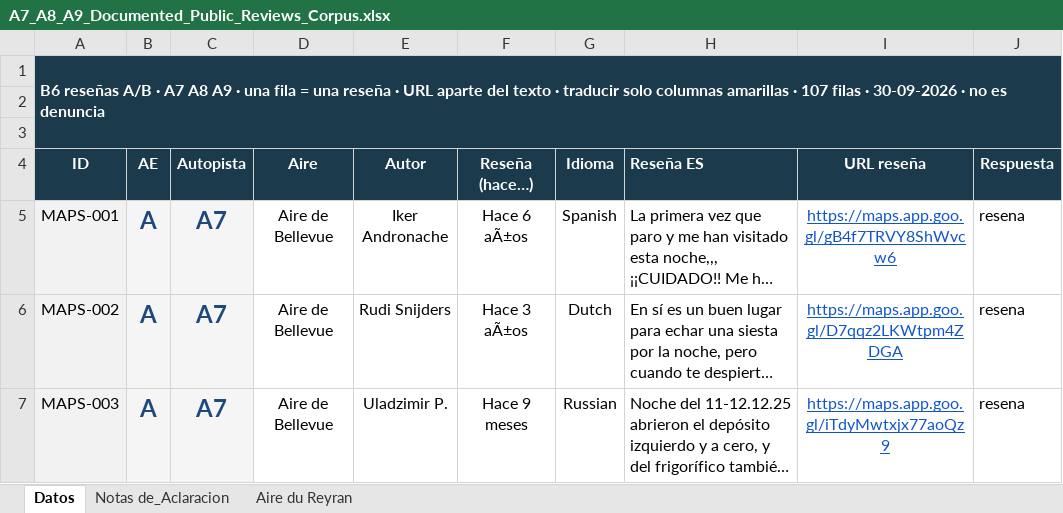
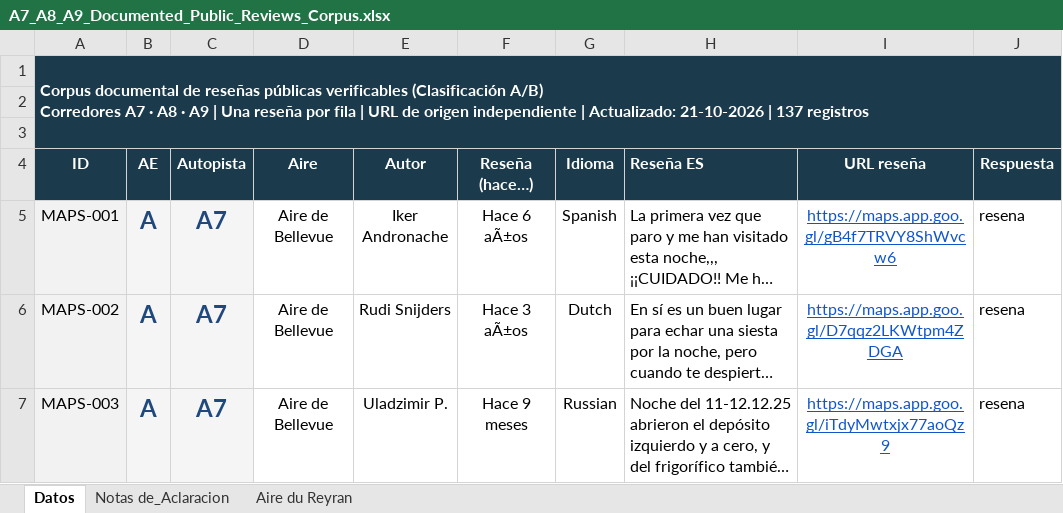
Before and after one commit to IceVeritas/aires-pl-a7-a8-a9, an Excel workbook: ES/Datos/A7_A8_A9_Documented_Public_Reviews_Corpus.xlsx, sheet Datos, drawn as a sheet; only a part is shown; long unchanged cells end in …; values as stored, in another font and other column widths than the file's, no borders; ↵ is a line break in a cell; the diff names each change by its address in the sheet, - before the commit and + after, or states it on an @@ line.

Commit message:
Update A7_A8_A9_Documented_Public_Reviews_Corpus.xlsx

```diff
--- a/ES/Datos/A7_A8_A9_Documented_Public_Reviews_Corpus.xlsx (sheet Datos)
+++ b/ES/Datos/A7_A8_A9_Documented_Public_Reviews_Corpus.xlsx (sheet Datos)
-A1 (ID): B6 reseñas A/B · A7 A8 A9 · una fila = una reseña · URL aparte del texto · traducir solo columnas amarillas · 107 filas · 30-09-2026 · no es denuncia
+A1 (ID): Corpus documental de reseñas públicas verificables (Clasificación A/B) ↵ Corredores A7 · A8 · A9 | Una reseña por fila | URL de origen independiente | Actualizado: 21-10-2026 | 137 registros
```
